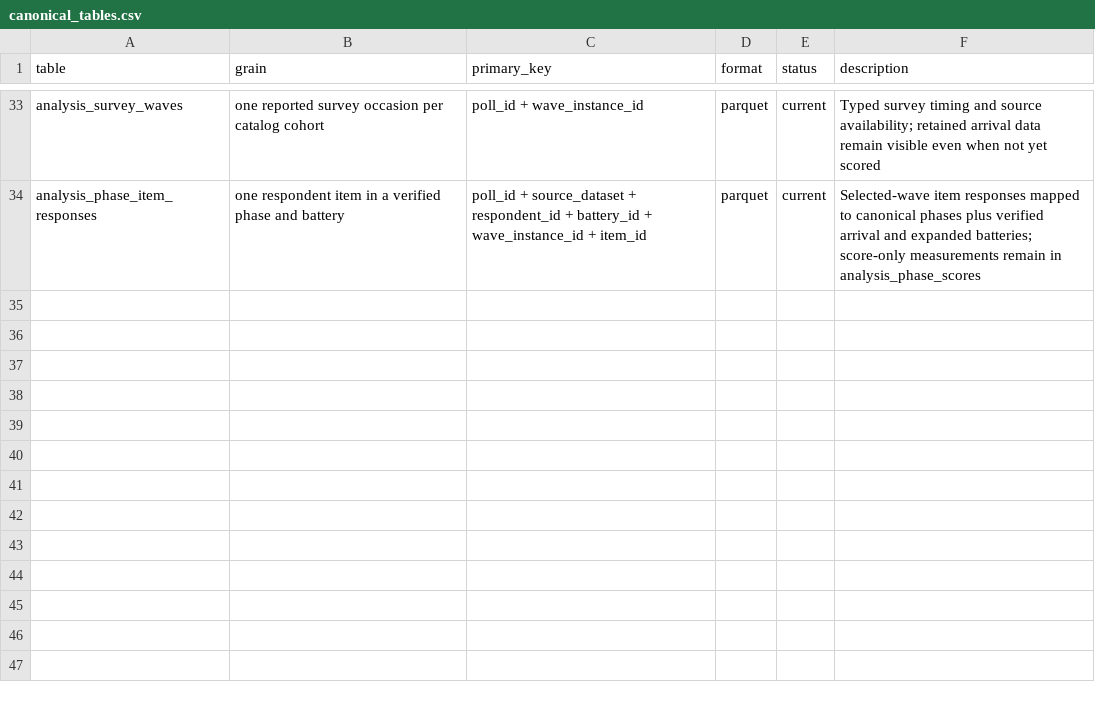
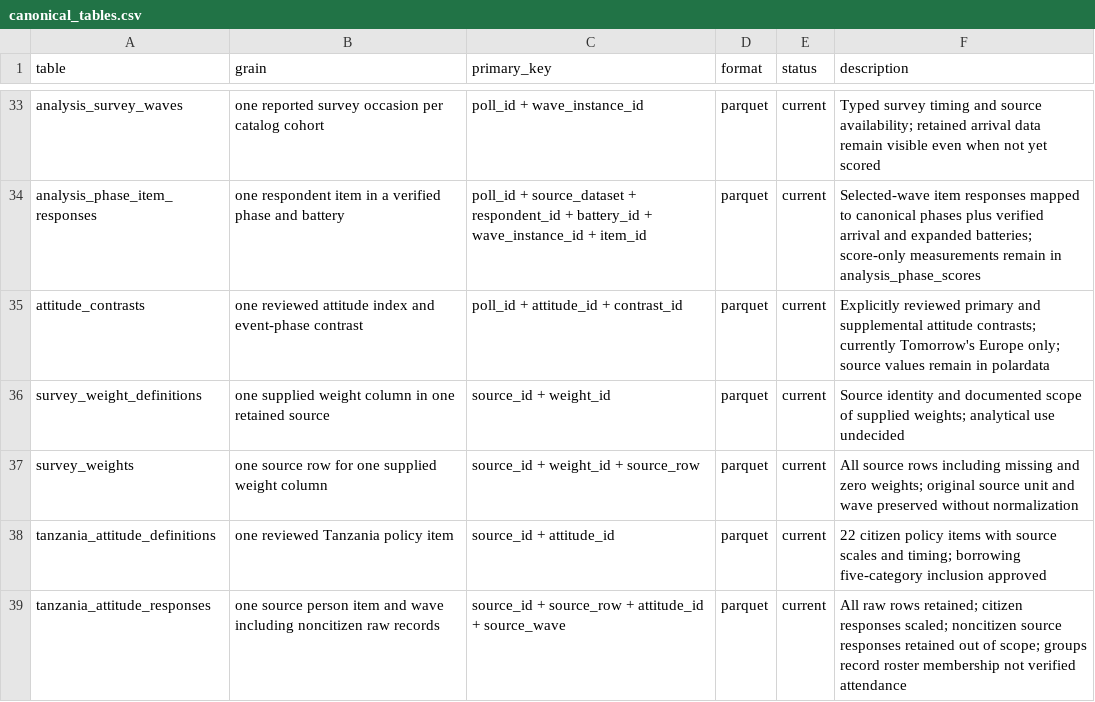
Before and after one commit to soodoku/dp-data, a CSV file: metadata/canonical_tables.csv, drawn as a sheet; only a part is shown, gaps mark what is left out.

Commit message:
Add reviewed Tanzania attitudes and preserve explicit waves and weights (#89)

```diff
--- a/metadata/canonical_tables.csv
+++ b/metadata/canonical_tables.csv
@@ -34 +34,6 @@ analysis_survey_waves,one reported survey occasion per catalog cohort,poll_id +
 analysis_phase_item_responses,one respondent item in a verified phase and battery,poll_id + source_dataset + respondent_id + battery_id + wave_instance_id + item_id,parquet,current,Selected-wave item responses mapped to canonical phases plus verified arrival and expanded batteries; score-only measurements remain in analysis_phase_scores
+attitude_contrasts,one reviewed attitude index and event-phase contrast,poll_id + attitude_id + contrast_id,parquet,current,Explicitly reviewed primary and supplemental attitude contrasts; currently Tomorrow's Europe only; source values remain in polardata
+survey_weight_definitions,one supplied weight column in one retained source,source_id + weight_id,parquet,current,Source identity and documented scope of supplied weights; analytical use undecided
+survey_weights,one source row for one supplied weight column,source_id + weight_id + source_row,parquet,current,All source rows including missing and zero weights; original source unit and wave preserved without normalization
+tanzania_attitude_definitions,one reviewed Tanzania policy item,source_id + attitude_id,parquet,current,22 citizen policy items with source scales and timing; borrowing five-category inclusion approved
+tanzania_attitude_responses,one source person item and wave including noncitizen raw records,source_id + source_row + attitude_id + source_wave,parquet,current,All raw rows retained; citizen responses scaled; noncitizen source responses retained out of scope; groups record roster membership not verified attendance
```
Also changed, not shown: metadata/recode_ledger.csv, metadata/source_findings.csv, 37 other files.
